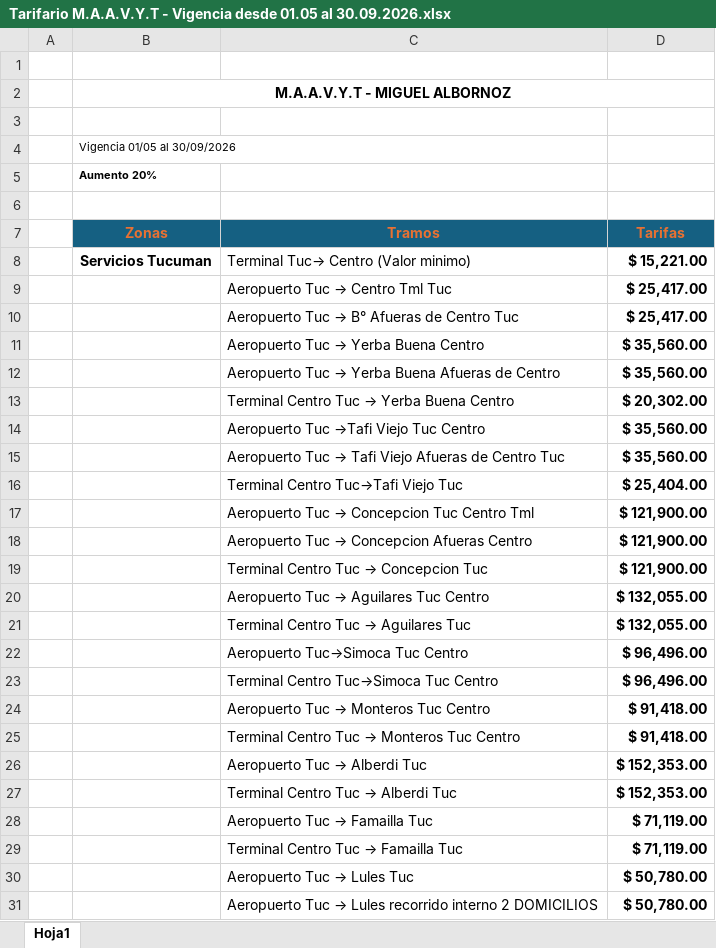
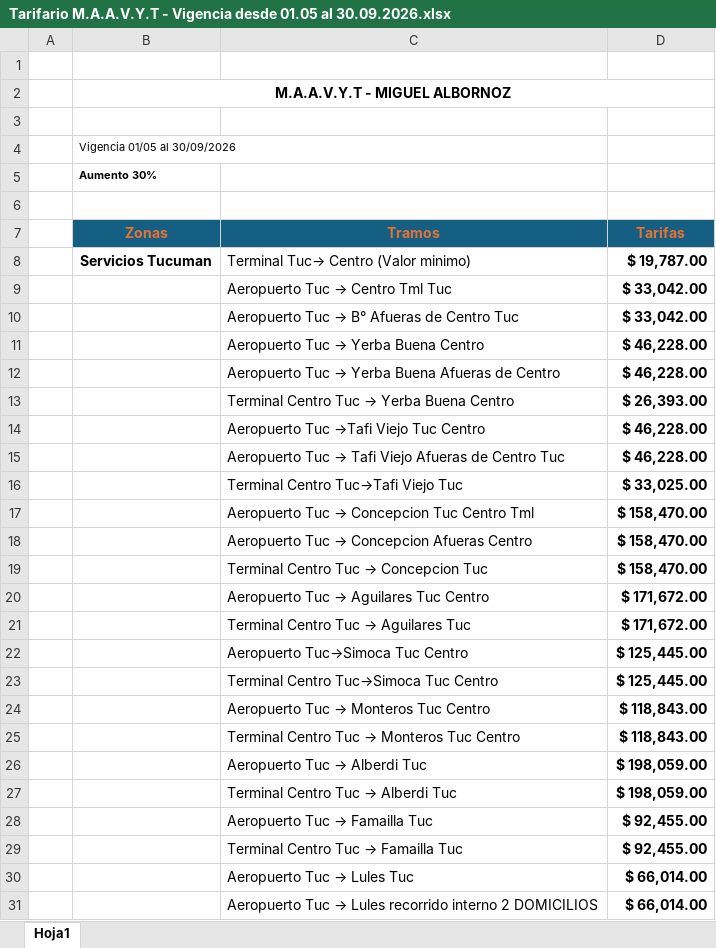
Before and after one commit to FrancoGAlbornoz/logos-maavyt-system, an Excel workbook: Tarifario M.A.A.V.Y.T - Vigencia desde 01.05 al 30.09.2026.xlsx, sheet Hoja1, drawn as a sheet; only a part is shown; values as stored, in another font and other column widths than the file's, no borders; the diff covers the shown part only; the diff names each change by its address in the sheet, - before the commit and + after, or states it on an @@ line.

```diff
--- a/Tarifario M.A.A.V.Y.T - Vigencia desde 01.05 al 30.09.2026.xlsx (sheet Hoja1)
+++ b/Tarifario M.A.A.V.Y.T - Vigencia desde 01.05 al 30.09.2026.xlsx (sheet Hoja1)
-B5 (Zonas): Aumento 20%
+B5 (Zonas): Aumento 30%
-D8 (Tarifas): $ 15,221.00
+D8 (Tarifas): $ 19,787.00
-D9:D10 (Tarifas): $ 25,417.00
+D9:D10 (Tarifas): $ 33,042.00
-D11:D12 (Tarifas): $ 35,560.00
+D11:D12 (Tarifas): $ 46,228.00
-D13 (Tarifas): $ 20,302.00
+D13 (Tarifas): $ 26,393.00
-D14:D15 (Tarifas): $ 35,560.00
+D14:D15 (Tarifas): $ 46,228.00
-D16 (Tarifas): $ 25,404.00
+D16 (Tarifas): $ 33,025.00
-D17:D19 (Tarifas): $ 121,900.00
+D17:D19 (Tarifas): $ 158,470.00
-D20:D21 (Tarifas): $ 132,055.00
+D20:D21 (Tarifas): $ 171,672.00
-D22:D23 (Tarifas): $ 96,496.00
+D22:D23 (Tarifas): $ 125,445.00
-D24:D25 (Tarifas): $ 91,418.00
+D24:D25 (Tarifas): $ 118,843.00
-D26:D27 (Tarifas): $ 152,353.00
+D26:D27 (Tarifas): $ 198,059.00
-D28:D29 (Tarifas): $ 71,119.00
+D28:D29 (Tarifas): $ 92,455.00
-D30:D31 (Tarifas): $ 50,780.00
+D30:D31 (Tarifas): $ 66,014.00
```
Also changed, not shown: 46 edited cells elsewhere in this sheet, 15 other files.
